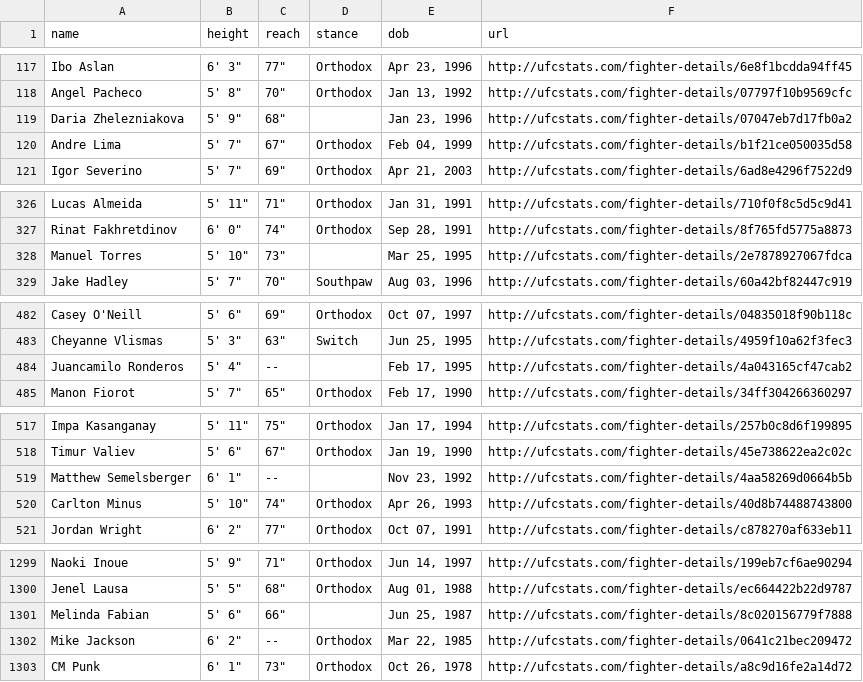
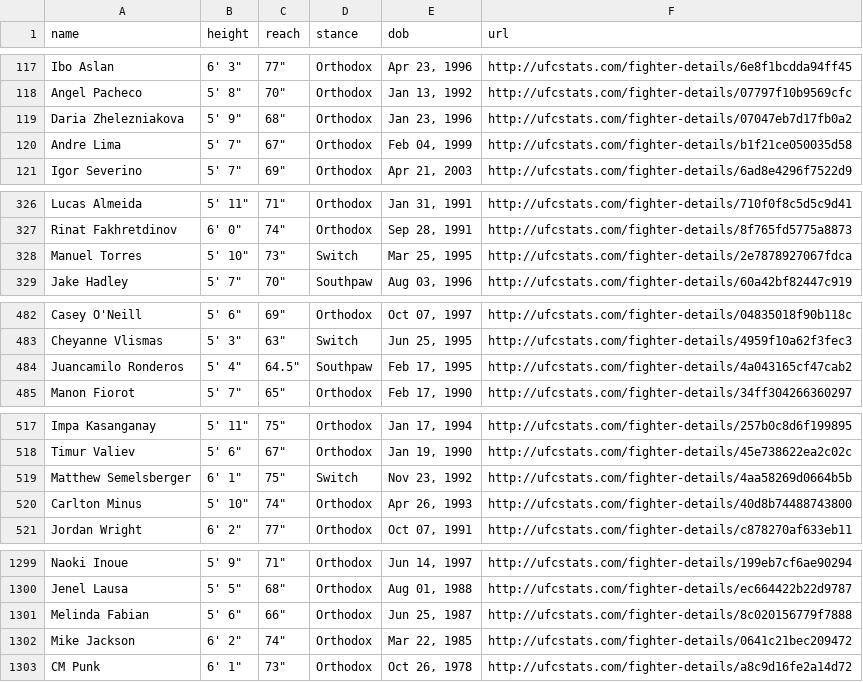
Before and after one commit to alexchandler100/UFC_Prediction_2022, a CSV file: src/content/data/processed/fighter_stats.csv, drawn as a sheet; only a part is shown, gaps mark what is left out; the diff covers the shown part only.

Commit message:
generate all new data, make stats, predict

```diff
--- a/src/content/data/processed/fighter_stats.csv
+++ b/src/content/data/processed/fighter_stats.csv
@@ -118,3 +118,3 @@ Ibo Aslan,"6' 3""","77""",Orthodox,"Apr 23, 1996",http://ufcstats.com/fighter-de
 Angel Pacheco,"5' 8""","70""",Orthodox,"Jan 13, 1992",http://ufcstats.com/fighter-details/07797f10b9569cfc
-Daria Zhelezniakova,"5' 9""","68""",,"Jan 23, 1996",http://ufcstats.com/fighter-details/07047eb7d17fb0a2
+Daria Zhelezniakova,"5' 9""","68""",Orthodox,"Jan 23, 1996",http://ufcstats.com/fighter-details/07047eb7d17fb0a2
 Andre Lima,"5' 7""","67""",Orthodox,"Feb 04, 1999",http://ufcstats.com/fighter-details/b1f21ce050035d58
@@ -327,3 +327,3 @@ Lucas Almeida,"5' 11""","71""",Orthodox,"Jan 31, 1991",http://ufcstats.com/fight
 Rinat Fakhretdinov,"6' 0""","74""",Orthodox,"Sep 28, 1991",http://ufcstats.com/fighter-details/8f765fd5775a8873
-Manuel Torres,"5' 10""","73""",,"Mar 25, 1995",http://ufcstats.com/fighter-details/2e7878927067fdca
+Manuel Torres,"5' 10""","73""",Switch,"Mar 25, 1995",http://ufcstats.com/fighter-details/2e7878927067fdca
 Jake Hadley,"5' 7""","70""",Southpaw,"Aug 03, 1996",http://ufcstats.com/fighter-details/60a42bf82447c919
@@ -483,3 +483,3 @@ Casey O'Neill,"5' 6""","69""",Orthodox,"Oct 07, 1997",http://ufcstats.com/fighte
 Cheyanne Vlismas,"5' 3""","63""",Switch,"Jun 25, 1995",http://ufcstats.com/fighter-details/4959f10a62f3fec3
-Juancamilo Ronderos,"5' 4""",--,,"Feb 17, 1995",http://ufcstats.com/fighter-details/4a043165cf47cab2
+Juancamilo Ronderos,"5' 4""","64.5""",Southpaw,"Feb 17, 1995",http://ufcstats.com/fighter-details/4a043165cf47cab2
 Manon Fiorot,"5' 7""","65""",Orthodox,"Feb 17, 1990",http://ufcstats.com/fighter-details/34ff304266360297
@@ -518,3 +518,3 @@ Impa Kasanganay,"5' 11""","75""",Orthodox,"Jan 17, 1994",http://ufcstats.com/fig
 Timur Valiev,"5' 6""","67""",Orthodox,"Jan 19, 1990",http://ufcstats.com/fighter-details/45e738622ea2c02c
-Matthew Semelsberger,"6' 1""",--,,"Nov 23, 1992",http://ufcstats.com/fighter-details/4aa58269d0664b5b
+Matthew Semelsberger,"6' 1""","75""",Switch,"Nov 23, 1992",http://ufcstats.com/fighter-details/4aa58269d0664b5b
 Carlton Minus,"5' 10""","74""",Orthodox,"Apr 26, 1993",http://ufcstats.com/fighter-details/40d8b74488743800
@@ -1300,4 +1300,4 @@ Naoki Inoue,"5' 9""","71""",Orthodox,"Jun 14, 1997",http://ufcstats.com/fighter-
 Jenel Lausa,"5' 5""","68""",Orthodox,"Aug 01, 1988",http://ufcstats.com/fighter-details/ec664422b22d9787
-Melinda Fabian,"5' 6""","66""",,"Jun 25, 1987",http://ufcstats.com/fighter-details/8c020156779f7888
-Mike Jackson,"6' 2""",--,Orthodox,"Mar 22, 1985",http://ufcstats.com/fighter-details/0641c21bec209472
+Melinda Fabian,"5' 6""","66""",Orthodox,"Jun 25, 1987",http://ufcstats.com/fighter-details/8c020156779f7888
+Mike Jackson,"6' 2""","74""",Orthodox,"Mar 22, 1985",http://ufcstats.com/fighter-details/0641c21bec209472
 CM Punk,"6' 1""","73""",Orthodox,"Oct 26, 1978",http://ufcstats.com/fighter-details/a8c9d16fe2a14d72
```
Also changed, not shown: 5 edited cells elsewhere in this file, 12 other files.
